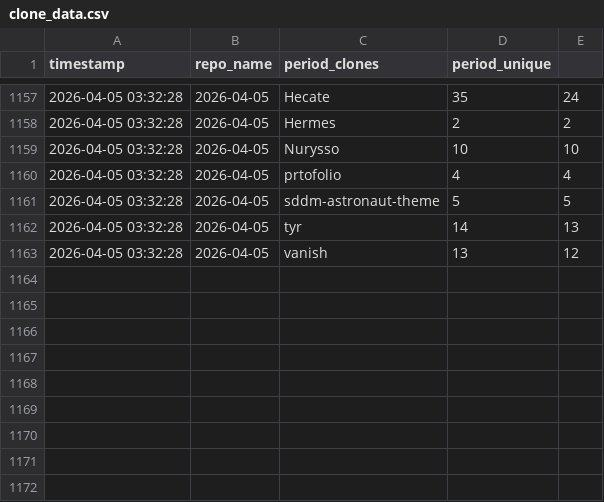
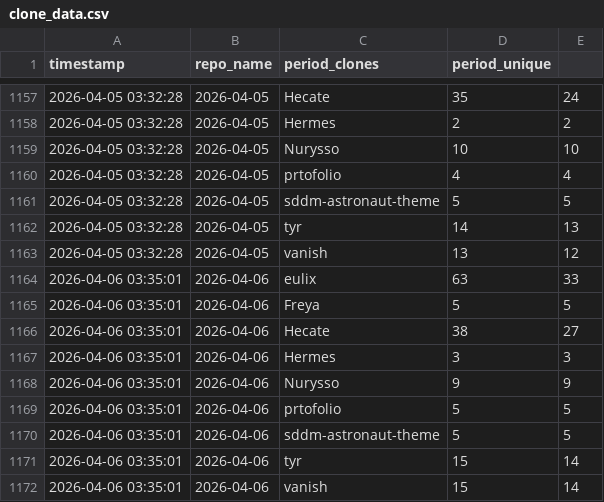
Before and after one commit to Nurysso/github-stats, a CSV file: data/clone_data.csv, drawn as a sheet; only a part is shown, gaps mark what is left out; the diff names each change by its address in the sheet, - before the commit and + after, or states it on an @@ line.

```diff
--- a/data/clone_data.csv
+++ b/data/clone_data.csv
+row 1164: 2026-04-06 03:35:01 | 2026-04-06 | eulix | 63 | 33
+row 1165: 2026-04-06 03:35:01 | 2026-04-06 | Freya | 5 | 5
+row 1166: 2026-04-06 03:35:01 | 2026-04-06 | Hecate | 38 | 27
+row 1167: 2026-04-06 03:35:01 | 2026-04-06 | Hermes | 3 | 3
+row 1168: 2026-04-06 03:35:01 | 2026-04-06 | Nurysso | 9 | 9
+row 1169: 2026-04-06 03:35:01 | 2026-04-06 | prtofolio | 5 | 5
+row 1170: 2026-04-06 03:35:01 | 2026-04-06 | sddm-astronaut-theme | 5 | 5
+row 1171: 2026-04-06 03:35:01 | 2026-04-06 | tyr | 15 | 14
+row 1172: 2026-04-06 03:35:01 | 2026-04-06 | vanish | 15 | 14
```
Also changed, not shown: 2 other files.
